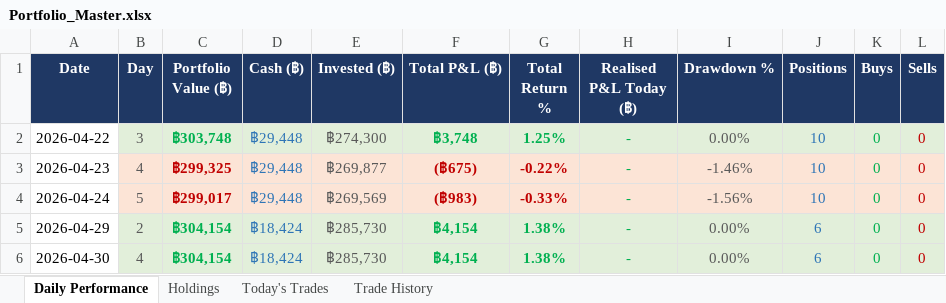
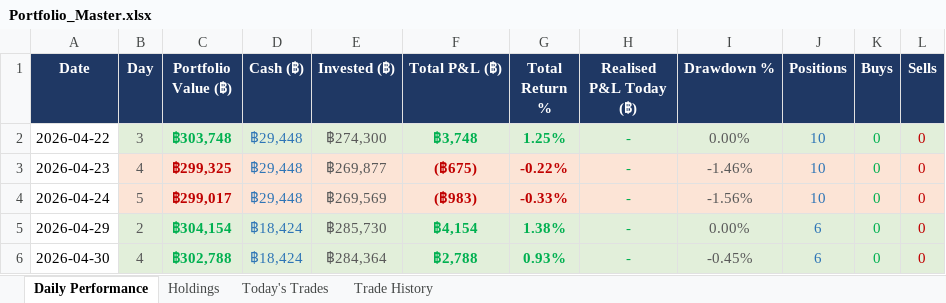
Before and after one commit to PP8825/thai-set-trading, an Excel workbook: Portfolio_Reports/Portfolio_Master.xlsx, sheet Daily Performance, drawn as a sheet; values as stored, in another font and other column widths than the file's, no borders; the diff names each change by its address in the sheet, - before the commit and + after, or states it on an @@ line.

```diff
--- a/Portfolio_Reports/Portfolio_Master.xlsx (sheet Daily Performance)
+++ b/Portfolio_Reports/Portfolio_Master.xlsx (sheet Daily Performance)
-C6 (Portfolio Value (฿)): ฿304,154
+C6 (Portfolio Value (฿)): ฿302,788
-E6 (Invested (฿)): ฿285,730
+E6 (Invested (฿)): ฿284,364
-F6 (Total P&L (฿)): ฿4,154
+F6 (Total P&L (฿)): ฿2,788
-G6 (Total Return %): 1.38%
+G6 (Total Return %): 0.93%
-I6 (Drawdown %): 0.00%
+I6 (Drawdown %): -0.45%
```
Also changed, not shown: sheet Holdings, 4 other files.
